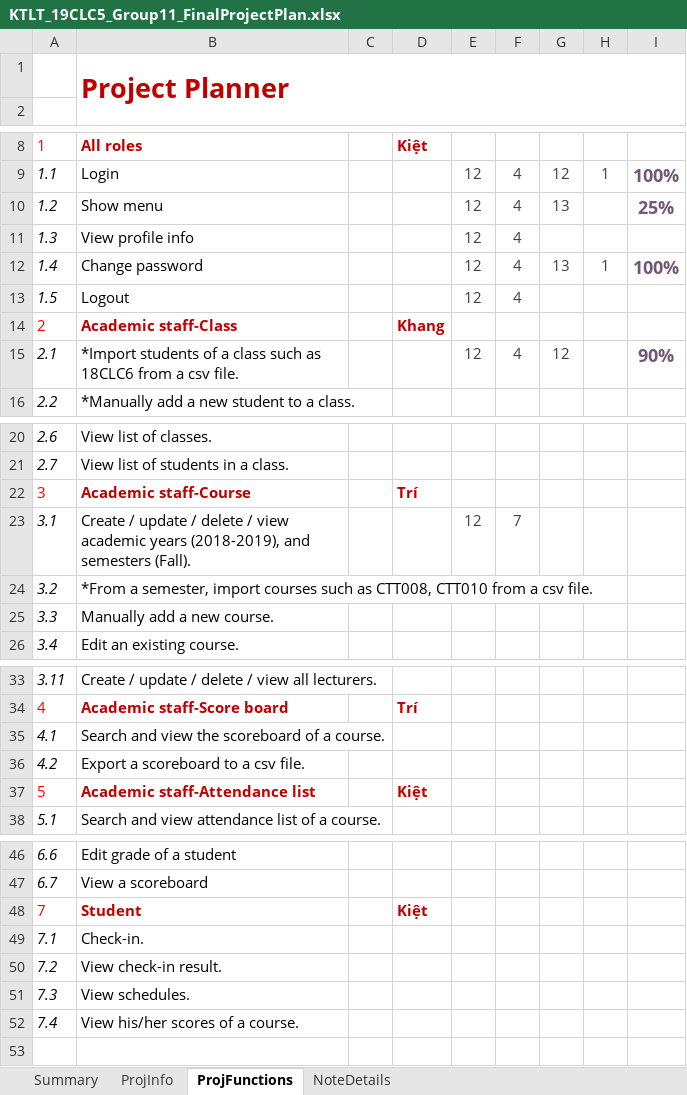
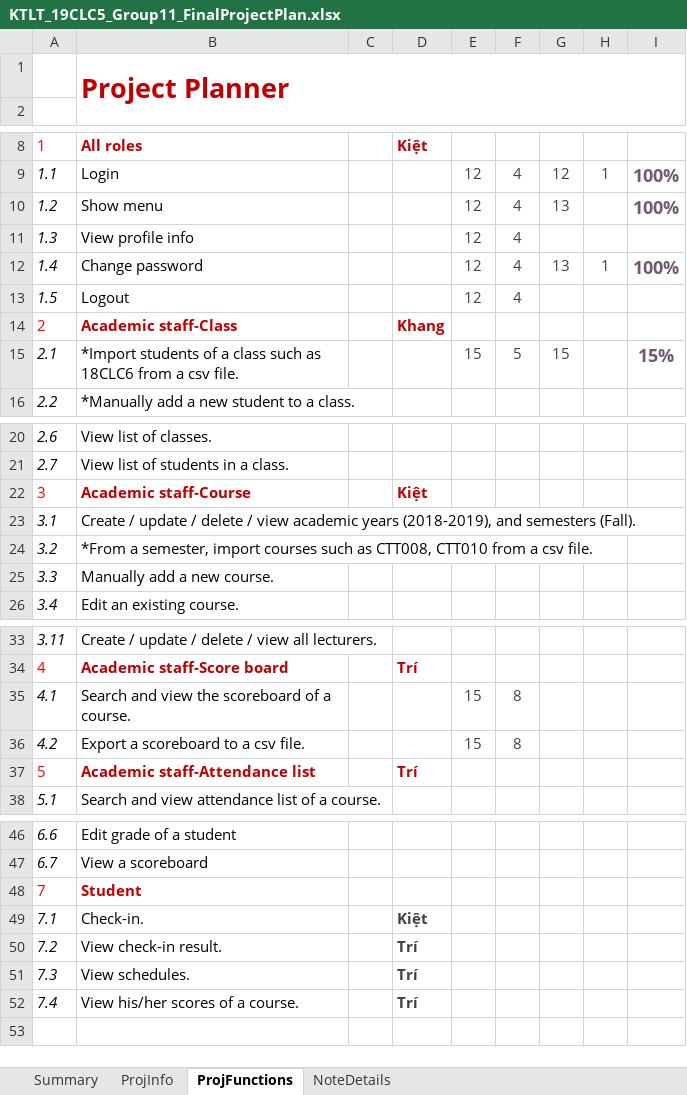
Before and after one commit to nvakiet/19clc5_Group12, an Excel workbook: KTLT_19CLC5_Group11_FinalProjectPlan.xlsx, sheet ProjFunctions, drawn as a sheet; only a part is shown, gaps mark what is left out; values as stored, in another font and other column widths than the file's, no borders; charts and pictures and conditional formats not drawn; the diff names each change by its address in the sheet, - before the commit and + after, or states it on an @@ line.

```diff
--- a/KTLT_19CLC5_Group11_FinalProjectPlan.xlsx (sheet ProjFunctions)
+++ b/KTLT_19CLC5_Group11_FinalProjectPlan.xlsx (sheet ProjFunctions)
-I10: 25%
+I10: 100%
-E15: 12
+E15: 15
-F15: 4
+F15: 5
-G15: 12
+G15: 15
-I15: 90%
+I15: 15%
-D22: Trí
+D22: Kiệt
-E23: 12
+E23: (empty)
-F23: 7
+F23: (empty)
-E35:E36: (empty)
+E35:E36: 15
-F35:F36: (empty)
+F35:F36: 8
-D37: Kiệt
+D37: Trí
-D48: Kiệt
+D48: (empty)
-D49: (empty)
+D49: Kiệt
-D50:D52: (empty)
+D50:D52: Trí
```
Also changed, not shown: 15 other files.
